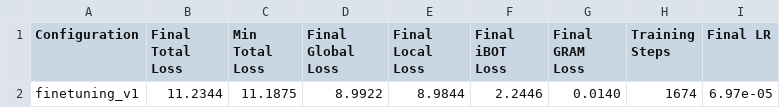
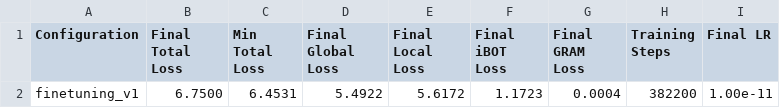
Before and after one commit to marjanstoimchev/DinoV3LightningTraining, a CSV file: notebooks/training_comparison_plots/performance_summary.csv, drawn as a sheet; removed rows and columns are numbered as before the commit, all else as after; the diff names each change by its address in the sheet, - before the commit and + after, or states it on an @@ line.

```diff
--- a/notebooks/training_comparison_plots/performance_summary.csv
+++ b/notebooks/training_comparison_plots/performance_summary.csv
-row 2: finetuning_v1 | 11.2344 | 11.1875 | 8.9922 | 8.9844 | 2.2446 | 0.0140 | 1674 | 6.97e-05
+row 2: finetuning_v1 | 6.7500 | 6.4531 | 5.4922 | 5.6172 | 1.1723 | 0.0004 | 382200 | 1.00e-11
```
Also changed, not shown: 19 other files.
